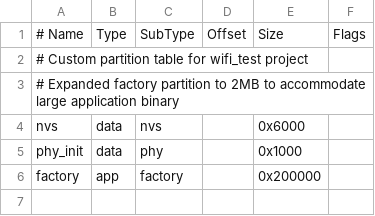
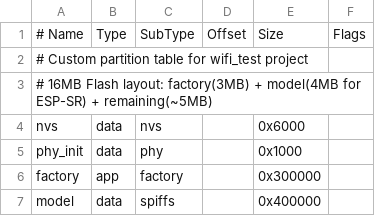
Before and after one commit to FocusGroup8/FocusLamp_DEMO2, a CSV file: partitions.csv, drawn as a sheet.

Commit message:
feat: implement custom wake word engine with ESP-SR MultiNet
- Add wake_word_engine component with mn7_cn model support
- Fix OPUS encoder init failure (OPUS_ALLOC_FAIL=-7) by removing
  forced internal RAM allocation
- Refactor wake_word_engine with separate afe_processing_task to
  prevent feed/fetch deadlock
- Disable AEC to resolve NLP over-suppression of speech signal
- Adjust detection threshold from 0.5 to 0.2 (align with official)
- Switch AFE to single-mic mode ("M") for single-mic hardware
- Fix continuous conversation: TTS_STOP now returns to LISTENING
  state instead of CONNECTED, aligned with official state machine
- Add AEC reference ringbuf and mic_task lifecycle management

```diff
--- a/partitions.csv
+++ b/partitions.csv
@@ -2,5 +2,6 @@
 # Custom partition table for wifi_test project
-# Expanded factory partition to 2MB to accommodate large application binary
+# 16MB Flash layout: factory(3MB) + model(4MB for ESP-SR) + remaining(~5MB)
 nvs,      data, nvs,     ,        0x6000,
 phy_init, data, phy,     ,        0x1000,
-factory,  app,  factory, ,        0x200000,
+factory,  app,  factory, ,        0x300000,
+model,    data, spiffs,  ,        0x400000,
```
Also changed, not shown: 17 other files.
